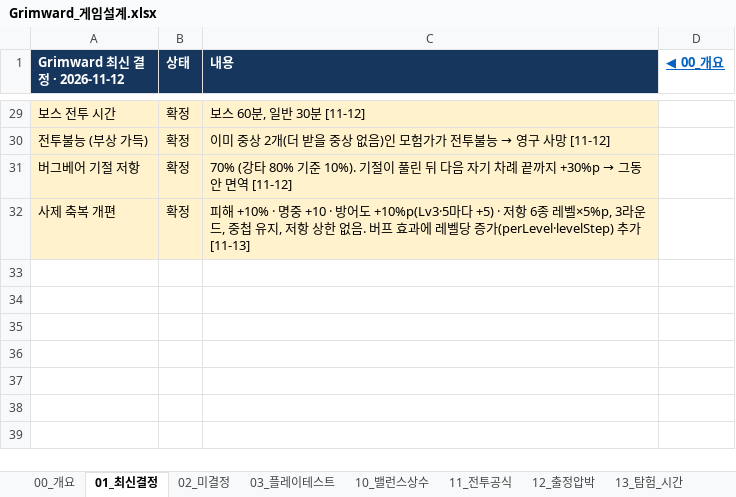
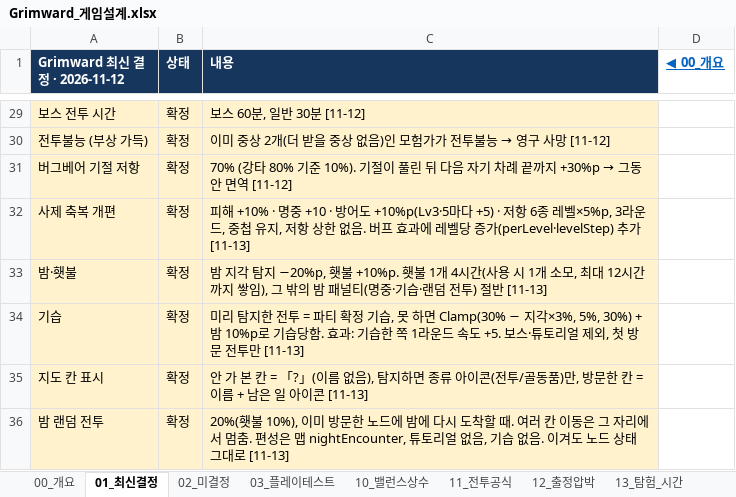
Before and after one commit to chg6115-crypto/Grimward, an Excel workbook: Design/Grimward_게임설계.xlsx, sheet 01_최신결정, drawn as a sheet; only a part is shown, gaps mark what is left out; values as stored, in another font and other column widths than the file's, no borders; the diff names each change by its address in the sheet, - before the commit and + after, or states it on an @@ line.

Commit message:
M2: night/torch/ambush, night random battles, curio window layout, map node display
- 밤·횃불: 밤 지각 탐지 −20%p, 횃불 +10%p(탐지는 도착 시각 기준으로 수정). 횃불 1개 4시간·최대 12시간 누적, 켜져 있으면 밤 패널티 절반(명중·기습·랜덤 전투)
- 기습: 탐지한 전투는 파티 확정 기습, 미탐지 시 30%−지각×3% + 밤 10%p로 기습당함. 1라운드 속도 +5, 보스·재방문 제외, 시작 시 기습 글자
- 튜토리얼: 맵 fixedDetection·noAmbush, 3번 갈림길만 forceDetect + 고정 기습(노드 ambush)
- 밤 랜덤 전투: 이미 방문한 칸에 밤 재도착 시 20%(횃불 10%), 맵 nightEncounter 편성, 튜토리얼 없음, 여러 칸 이동 중이면 그 칸에서 멈춤, 밤 습격 글자
- 지도 칸 표시: 안 가 본 칸 ?·이름 숨김, 탐지 시 종류(전투/골동품)만, 방문 칸 이름. 칸 간격 3배(Node Scale), 지도 바탕 흙빛 갈색
- 골동품: 적 1번 칸 자리, 무대 이름 표시 제거, 창은 적 2~4번 칸 자리 [조사한다][아이템을 사용한다][지나간다], 아이템 버튼 항상 활성(맞는 아이템 없으면 「아무 일도 일어나지 않았다.」)
- 무대 배경 임시 이미지(Art/Temp/map_forest.png)
- 테스트 추가(총 130개 통과), 엑셀·기획안·개발계획 갱신

```diff
--- a/Design/Grimward_게임설계.xlsx (sheet 01_최신결정)
+++ b/Design/Grimward_게임설계.xlsx (sheet 01_최신결정)
+row 33: 밤·횃불 | 확정 | 밤 지각 탐지 −20%p, 횃불 +10%p. 횃불 1개 4시간(사용 시 1개 소모, 최대 12시간까지 쌓임), 그 밖의 밤 패널티(명중·기습·랜덤 전투) 절반 [11-13]
+row 34: 기습 | 확정 | 미리 탐지한 전투 = 파티 확정 기습, 못 하면 Clamp(30% − 지각×3%, 5%, 30%) + 밤 10%p로 기습당함. 효과: 기습한 쪽 1라운드 속도 +5. 보스·튜토리얼 제외, 첫 방문 전투만 [11-13]
+row 35: 지도 칸 표시 | 확정 | 안 가 본 칸 = 「?」(이름 없음), 탐지하면 종류 아이콘(전투/골동품)만, 방문한 칸 = 이름 + 남은 일 아이콘 [11-13]
+row 36: 밤 랜덤 전투 | 확정 | 20%(횃불 10%), 이미 방문한 노드에 밤에 다시 도착할 때. 여러 칸 이동은 그 자리에서 멈춤. 편성은 맵 nightEncounter, 튜토리얼 없음, 기습 없음. 이겨도 노드 상태 그대로 [11-13]
```
Also changed, not shown: sheet 10_밸런스상수, sheet 21_튜토리얼맵, 45 other files.
